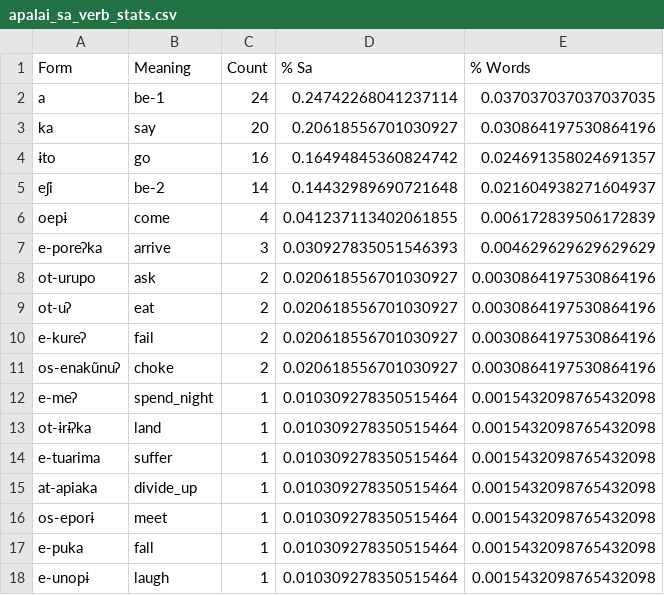
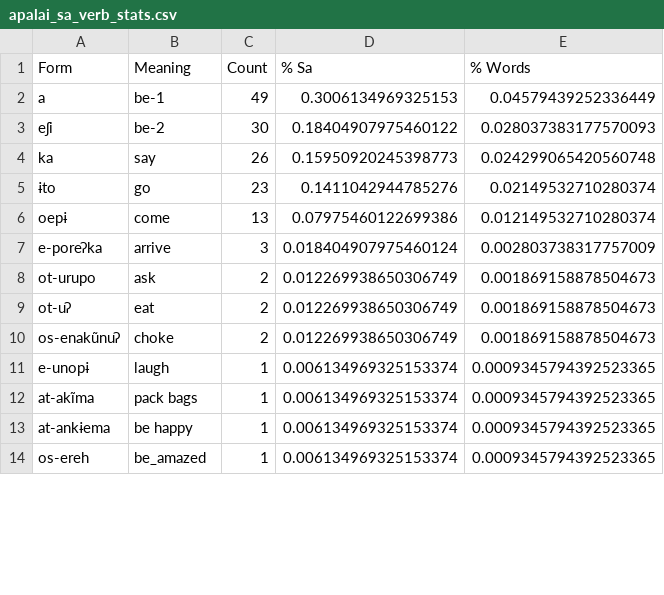
Before and after one commit to fmatter/cariban_irregular_1, a CSV file: data/apalai_sa_verb_stats.csv, drawn as a sheet; only a part is shown; the diff covers the shown part only.

Commit message:
apalai verb counts

```diff
--- a/data/apalai_sa_verb_stats.csv
+++ b/data/apalai_sa_verb_stats.csv
@@ -1,18 +1,14 @@
 Form,Meaning,Count,% Sa,% Words
-a,be-1,24,0.24742268041237114,0.037037037037037035
-ka,say,20,0.20618556701030927,0.030864197530864196
-ɨto,go,16,0.16494845360824742,0.024691358024691357
-eʃi,be-2,14,0.14432989690721648,0.021604938271604937
-oepɨ,come,4,0.041237113402061855,0.006172839506172839
-e-poreʔka,arrive,3,0.030927835051546393,0.004629629629629629
-ot-urupo,ask,2,0.020618556701030927,0.0030864197530864196
-ot-uʔ,eat,2,0.020618556701030927,0.0030864197530864196
-e-kureʔ,fail,2,0.020618556701030927,0.0030864197530864196
-os-enakũnuʔ,choke,2,0.020618556701030927,0.0030864197530864196
-e-meʔ,spend_night,1,0.010309278350515464,0.0015432098765432098
-ot-ɨrɨʔka,land,1,0.010309278350515464,0.0015432098765432098
-e-tuarima,suffer,1,0.010309278350515464,0.0015432098765432098
-at-apiaka,divide_up,1,0.010309278350515464,0.0015432098765432098
-os-eporɨ,meet,1,0.010309278350515464,0.0015432098765432098
-e-puka,fall,1,0.010309278350515464,0.0015432098765432098
-e-unopɨ,laugh,1,0.010309278350515464,0.0015432098765432098
+a,be-1,49,0.3006134969325153,0.04579439252336449
+eʃi,be-2,30,0.18404907975460122,0.028037383177570093
+ka,say,26,0.15950920245398773,0.024299065420560748
+ɨto,go,23,0.1411042944785276,0.02149532710280374
+oepɨ,come,13,0.07975460122699386,0.012149532710280374
+e-poreʔka,arrive,3,0.018404907975460124,0.002803738317757009
+ot-urupo,ask,2,0.012269938650306749,0.001869158878504673
+ot-uʔ,eat,2,0.012269938650306749,0.001869158878504673
+os-enakũnuʔ,choke,2,0.012269938650306749,0.001869158878504673
+e-unopɨ,laugh,1,0.006134969325153374,0.0009345794392523365
+at-akĩma,pack bags,1,0.006134969325153374,0.0009345794392523365
+at-ankɨema,be happy,1,0.006134969325153374,0.0009345794392523365
+os-ereh,be_amazed,1,0.006134969325153374,0.0009345794392523365
```
Also changed, not shown: 8 added rows and 2 edited cells elsewhere in this file, workflow/data_output/apalaicounts.csv, 10 other files.
